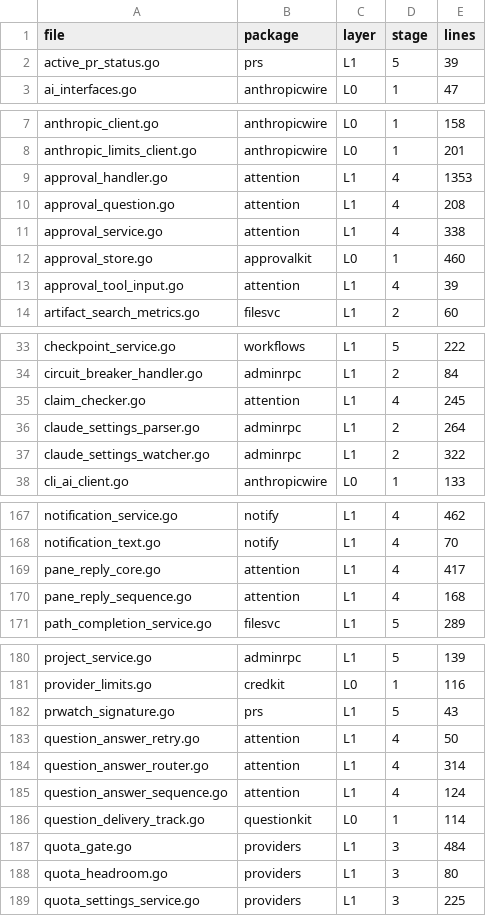
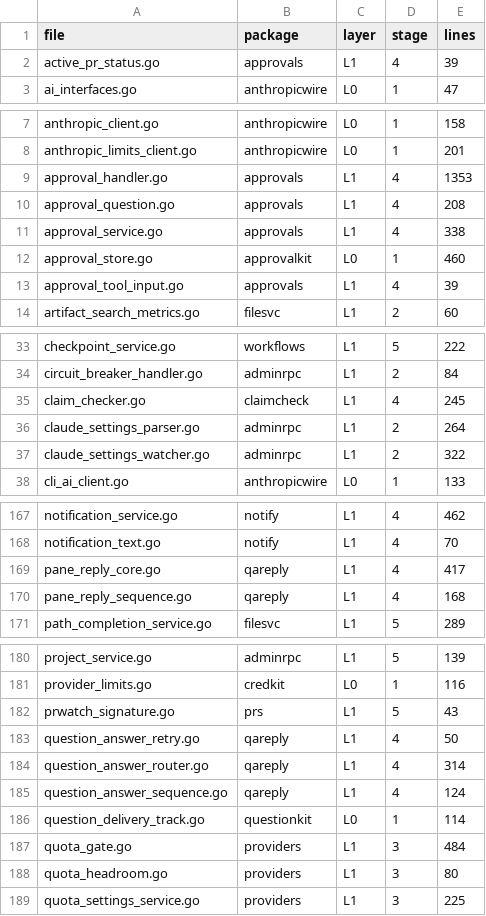
Before and after one commit to tstapler/stapler-squad, a CSV file: project_plans/package-split-ocp/session-service-hub-assignment.csv, drawn as a sheet; only a part is shown, gaps mark what is left out; the diff covers the shown part only.

Commit message:
test: characterize approval and answer-routing precedence; record the measured attention split

```diff
--- a/project_plans/package-split-ocp/session-service-hub-assignment.csv
+++ b/project_plans/package-split-ocp/session-service-hub-assignment.csv
@@ -1,3 +1,3 @@
 file,package,layer,stage,lines
-active_pr_status.go,prs,L1,5,39
+active_pr_status.go,approvals,L1,4,39
 ai_interfaces.go,anthropicwire,L0,1,47
@@ -8,7 +8,7 @@ anthropic_client.go,anthropicwire,L0,1,158
 anthropic_limits_client.go,anthropicwire,L0,1,201
-approval_handler.go,attention,L1,4,1353
-approval_question.go,attention,L1,4,208
-approval_service.go,attention,L1,4,338
+approval_handler.go,approvals,L1,4,1353
+approval_question.go,approvals,L1,4,208
+approval_service.go,approvals,L1,4,338
 approval_store.go,approvalkit,L0,1,460
-approval_tool_input.go,attention,L1,4,39
+approval_tool_input.go,approvals,L1,4,39
 artifact_search_metrics.go,filesvc,L1,2,60
@@ -34,3 +34,3 @@ checkpoint_service.go,workflows,L1,5,222
 circuit_breaker_handler.go,adminrpc,L1,2,84
-claim_checker.go,attention,L1,4,245
+claim_checker.go,claimcheck,L1,4,245
 claude_settings_parser.go,adminrpc,L1,2,264
@@ -168,4 +168,4 @@ notification_service.go,notify,L1,4,462
 notification_text.go,notify,L1,4,70
-pane_reply_core.go,attention,L1,4,417
-pane_reply_sequence.go,attention,L1,4,168
+pane_reply_core.go,qareply,L1,4,417
+pane_reply_sequence.go,qareply,L1,4,168
 path_completion_service.go,filesvc,L1,5,289
@@ -182,5 +182,5 @@ provider_limits.go,credkit,L0,1,116
 prwatch_signature.go,prs,L1,5,43
-question_answer_retry.go,attention,L1,4,50
-question_answer_router.go,attention,L1,4,314
-question_answer_sequence.go,attention,L1,4,124
+question_answer_retry.go,qareply,L1,4,50
+question_answer_router.go,qareply,L1,4,314
+question_answer_sequence.go,qareply,L1,4,124
 question_delivery_track.go,questionkit,L0,1,114
```
Also changed, not shown: 22 edited cells elsewhere in this file, 5 other files.
